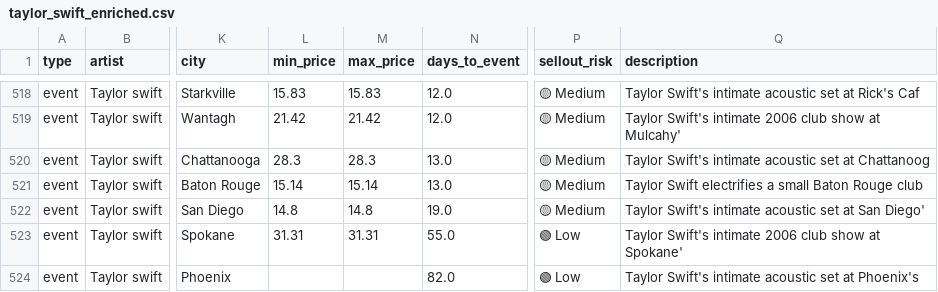
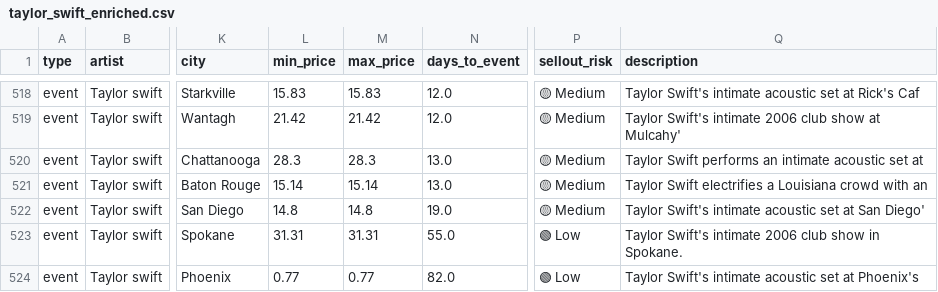
Before and after one commit to Clairezhao1112/SpotifyAPI, a CSV file: data/enriched/taylor_swift_enriched.csv, drawn as a sheet; only a part is shown, gaps mark what is left out; the diff names each change by its address in the sheet, - before the commit and + after, or states it on an @@ line.

```diff
--- a/data/enriched/taylor_swift_enriched.csv
+++ b/data/enriched/taylor_swift_enriched.csv
-Q520 (description): Taylor Swift's intimate acoustic set at Chattanoog
+Q520 (description): Taylor Swift performs an intimate acoustic set at
-Q521 (description): …electrifies a small Baton Rouge club
+Q521 (description): …electrifies a Louisiana crowd with an
-Q523 (description): …club show at Spokane'
+Q523 (description): …club show in Spokane.
-L524 (min_price): (empty)
+L524 (min_price): 0.77
-M524 (max_price): (empty)
+M524 (max_price): 0.77
```
Also changed, not shown: 3 other files.
